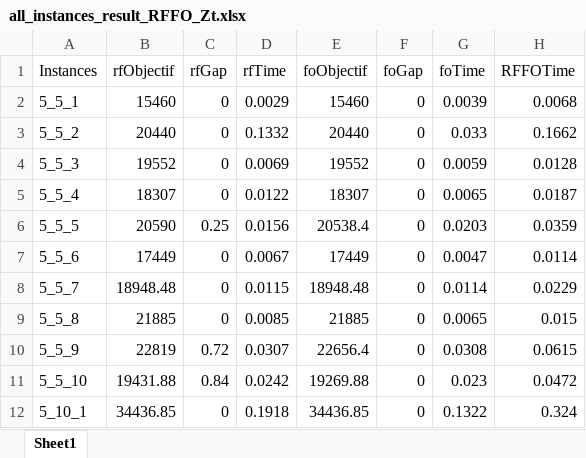
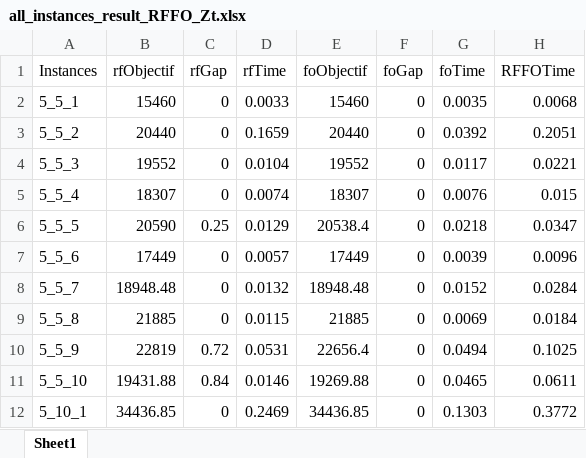
Before and after one commit to hardans22/Mon-PFE, an Excel workbook: julia/RFFO/all_instances_result_RFFO_Zt.xlsx, sheet Sheet1, drawn as a sheet; only a part is shown; values as stored, in another font and other column widths than the file's, no borders; the diff covers the shown part only; the diff names each change by its address in the sheet, - before the commit and + after, or states it on an @@ line.

```diff
--- a/julia/RFFO/all_instances_result_RFFO_Zt.xlsx (sheet Sheet1)
+++ b/julia/RFFO/all_instances_result_RFFO_Zt.xlsx (sheet Sheet1)
-D2 (rfTime): 0.0029
+D2 (rfTime): 0.0033
-G2 (foTime): 0.0039
+G2 (foTime): 0.0035
-D3 (rfTime): 0.1332
+D3 (rfTime): 0.1659
-G3 (foTime): 0.033
+G3 (foTime): 0.0392
-H3 (RFFOTime): 0.1662
+H3 (RFFOTime): 0.2051
-D4 (rfTime): 0.0069
+D4 (rfTime): 0.0104
-G4 (foTime): 0.0059
+G4 (foTime): 0.0117
-H4 (RFFOTime): 0.0128
+H4 (RFFOTime): 0.0221
-D5 (rfTime): 0.0122
+D5 (rfTime): 0.0074
-G5 (foTime): 0.0065
+G5 (foTime): 0.0076
-H5 (RFFOTime): 0.0187
+H5 (RFFOTime): 0.015
-D6 (rfTime): 0.0156
+D6 (rfTime): 0.0129
-G6 (foTime): 0.0203
+G6 (foTime): 0.0218
-H6 (RFFOTime): 0.0359
+H6 (RFFOTime): 0.0347
-D7 (rfTime): 0.0067
+D7 (rfTime): 0.0057
-G7 (foTime): 0.0047
+G7 (foTime): 0.0039
-H7 (RFFOTime): 0.0114
+H7 (RFFOTime): 0.0096
-D8 (rfTime): 0.0115
+D8 (rfTime): 0.0132
-G8 (foTime): 0.0114
+G8 (foTime): 0.0152
-H8 (RFFOTime): 0.0229
+H8 (RFFOTime): 0.0284
-D9 (rfTime): 0.0085
+D9 (rfTime): 0.0115
-G9 (foTime): 0.0065
+G9 (foTime): 0.0069
-H9 (RFFOTime): 0.015
+H9 (RFFOTime): 0.0184
-D10 (rfTime): 0.0307
+D10 (rfTime): 0.0531
-G10 (foTime): 0.0308
+G10 (foTime): 0.0494
-H10 (RFFOTime): 0.0615
+H10 (RFFOTime): 0.1025
-D11 (rfTime): 0.0242
+D11 (rfTime): 0.0146
-G11 (foTime): 0.023
+G11 (foTime): 0.0465
-H11 (RFFOTime): 0.0472
+H11 (RFFOTime): 0.0611
-D12 (rfTime): 0.1918
+D12 (rfTime): 0.2469
-G12 (foTime): 0.1322
+G12 (foTime): 0.1303
-H12 (RFFOTime): 0.324
+H12 (RFFOTime): 0.3772
```
Also changed, not shown: 29 edited cells elsewhere in this sheet, julia/RFFO/all_instances_result_RFFO_Zkt.xlsx, julia/RFFO/all_instances_result_RFFO_Zkt_ABC.xlsx, 15 other files.
